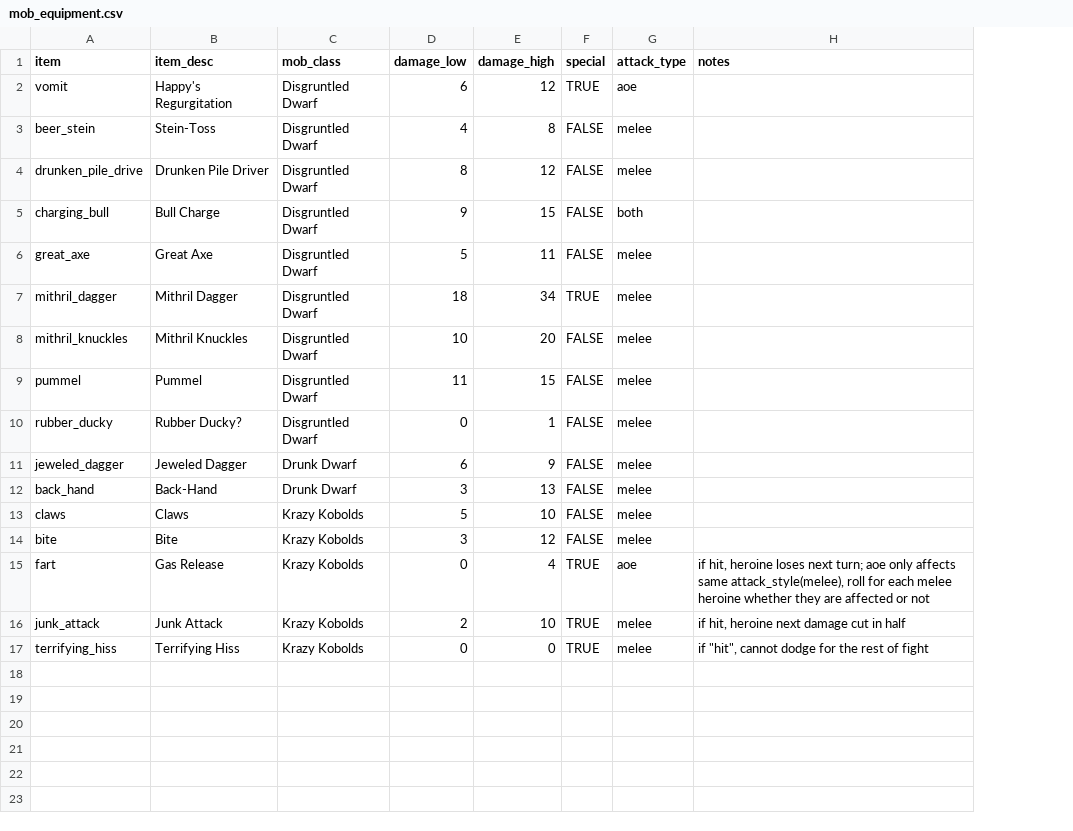
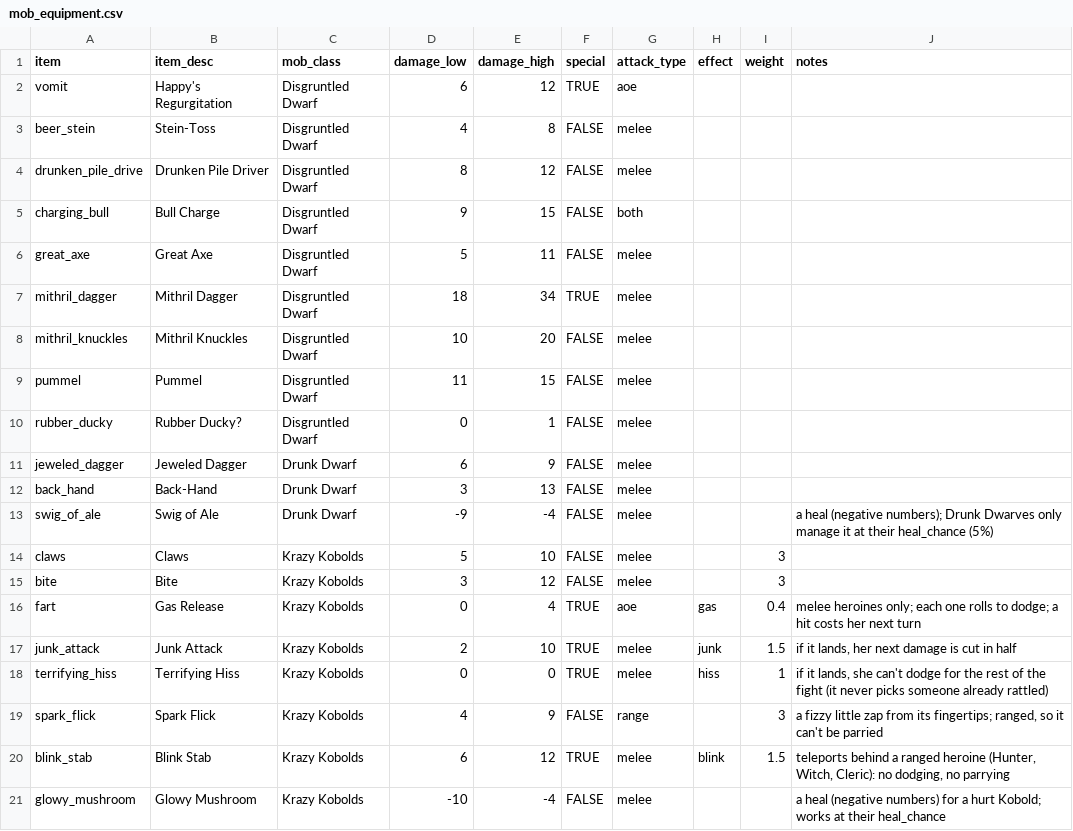
Before and after one commit to theobigdog/Slayer_Next_Gen, a CSV file: supporting_docs/mob_equipment.csv, drawn as a sheet; addresses are those after the commit; the diff names each change by its address in the sheet, - before the commit and + after, or states it on an @@ line.

```diff
--- a/supporting_docs/mob_equipment.csv
+++ b/supporting_docs/mob_equipment.csv
+column H (effect), rows 16-18: gas | junk | hiss
+column I (weight), rows 14-18: 3 | 3 | 0.4 | 1.5 | 1
+row 13: swig_of_ale | Swig of Ale | Drunk Dwarf | -9 | -4 | FALSE | melee |  |  | a heal (negative numbers); Drunk Dwarves only manage it at their heal_chance (5%)
-J16 (notes): if hit, heroine loses next turn; aoe only affects same attack_style(melee), roll for each melee heroine whether they are affected or not
+J16 (notes): melee heroines only; each one rolls to dodge; a hit costs her next turn
-J17 (notes): if hit, heroine next damage cut in half
+J17 (notes): if it lands, her next damage is cut in half
-J18 (notes): if "hit", cannot dodge for the rest of fight
+J18 (notes): if it lands, she can't dodge for the rest of the fight (it never picks someone already rattled)
+row 19: spark_flick | Spark Flick | Krazy Kobolds | 4 | 9 | FALSE | range |  | 3 | a fizzy little zap from its fingertips; ranged, so it can't be parried
+row 20: blink_stab | Blink Stab | Krazy Kobolds | 6 | 12 | TRUE | melee | blink | 1.5 | teleports behind a ranged heroine (Hunter, Witch, Cleric): no dodging, no parrying
+row 21: glowy_mushroom | Glowy Mushroom | Krazy Kobolds | -10 | -4 | FALSE | melee |  |  | a heal (negative numbers) for a hurt Kobold; works at their heal_chance
```
Also changed, not shown: 2 other files.
